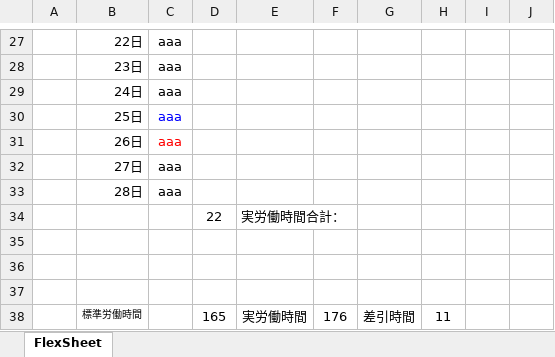
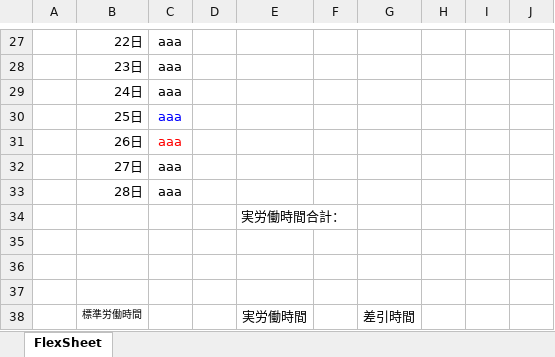
Before and after one commit to nvu92000/reportmaker_Material-UI_Table-1, an Excel workbook: public/Format_Timesheet.xlsx, sheet FlexSheet, drawn as a sheet; only a part is shown, gaps mark what is left out; values as stored, in another font and other column widths than the file's, no borders; charts and pictures not drawn; the diff names each change by its address in the sheet, - before the commit and + after, or states it on an @@ line.

```diff
--- a/public/Format_Timesheet.xlsx (sheet FlexSheet)
+++ b/public/Format_Timesheet.xlsx (sheet FlexSheet)
-D34: 22
+D34: (empty)
-D38: 165
+D38: (empty)
-F38: 176
+F38: (empty)
-H38: 11
+H38: (empty)
```
Also changed, not shown: 2 other files.
